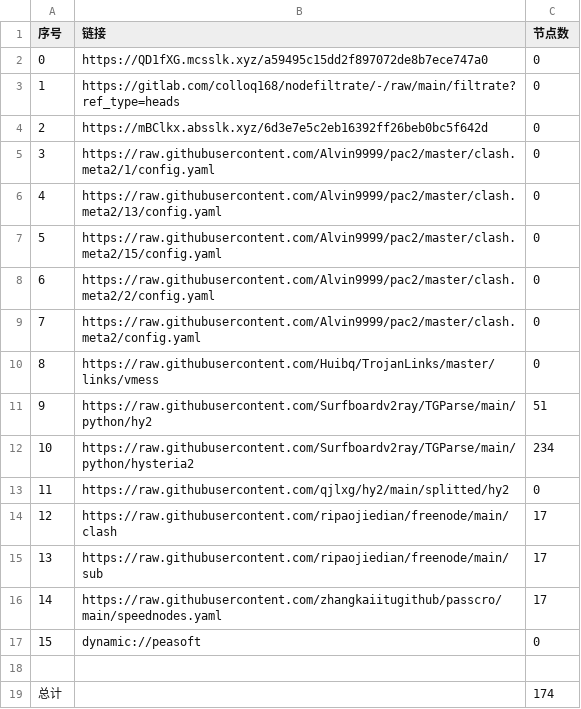
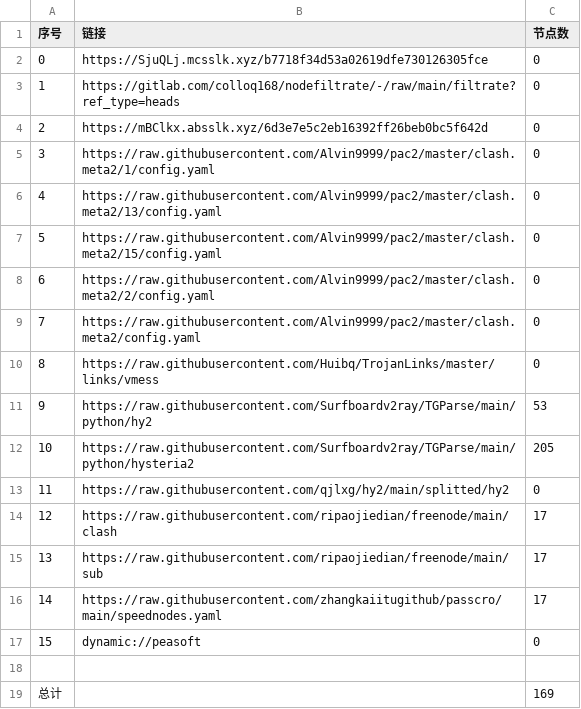
Before and after one commit to rf916711-del/AutoMergePublicNodes, a CSV file: list_result.csv, drawn as a sheet.

```diff
--- a/list_result.csv
+++ b/list_result.csv
@@ -1,3 +1,3 @@
 序号,链接,节点数
-0,https://QD1fXG.mcsslk.xyz/a59495c15dd2f897072de8b7ece747a0,0
+0,https://SjuQLj.mcsslk.xyz/b7718f34d53a02619dfe730126305fce,0
 1,https://gitlab.com/colloq168/nodefiltrate/-/raw/main/filtrate?ref_type=heads,0
@@ -10,4 +10,4 @@
 8,https://raw.githubusercontent.com/Huibq/TrojanLinks/master/links/vmess,0
-9,https://raw.githubusercontent.com/Surfboardv2ray/TGParse/main/python/hy2,51
-10,https://raw.githubusercontent.com/Surfboardv2ray/TGParse/main/python/hysteria2,234
+9,https://raw.githubusercontent.com/Surfboardv2ray/TGParse/main/python/hy2,53
+10,https://raw.githubusercontent.com/Surfboardv2ray/TGParse/main/python/hysteria2,205
 11,https://raw.githubusercontent.com/qjlxg/hy2/main/splitted/hy2,0
@@ -18,2 +18,2 @@
 
-总计,,174
+总计,,169
```
Also changed, not shown: 10 other files.
